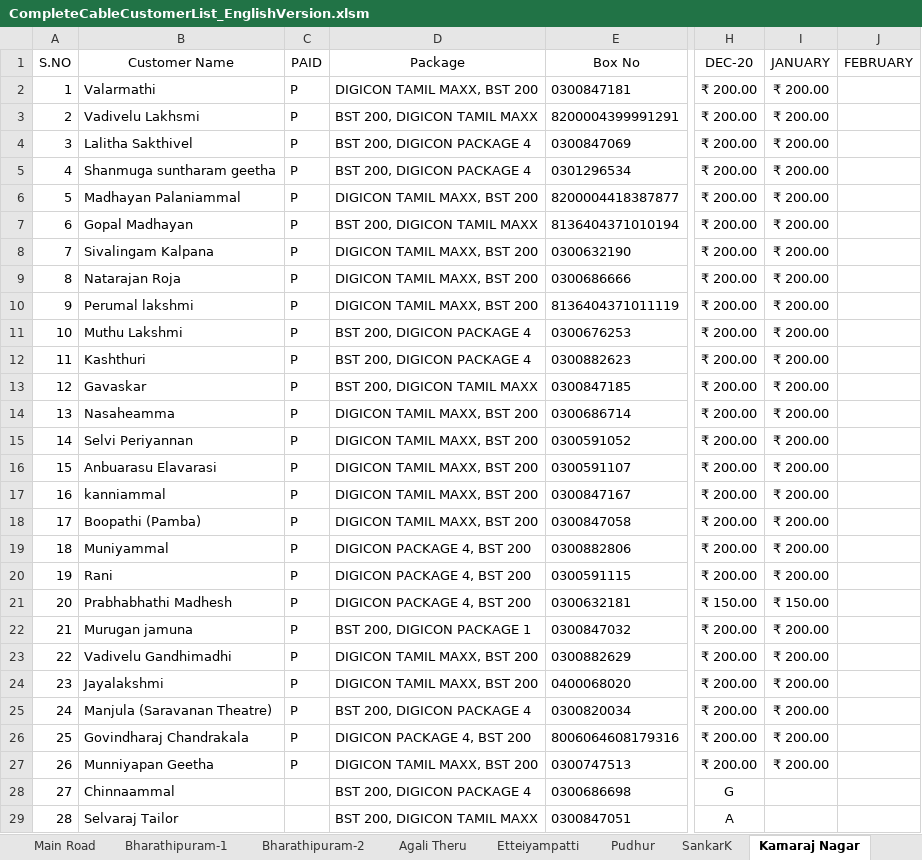
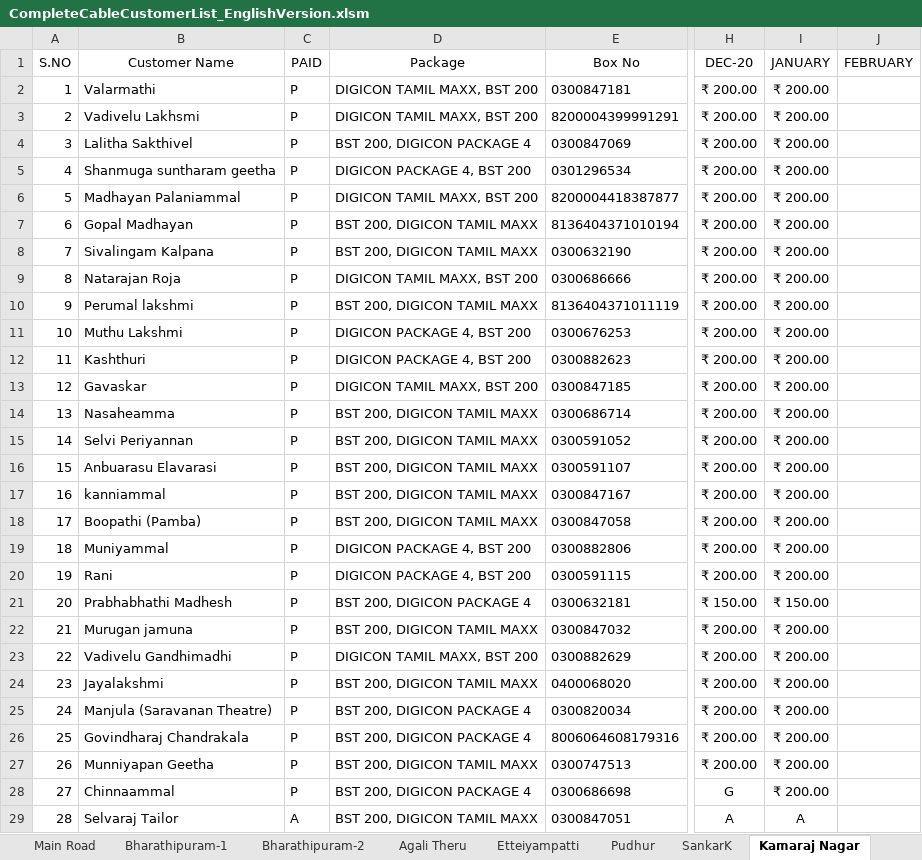
Before and after one commit to THARUNTINKU/DigiconCable, an Excel workbook: Excel/CompleteCableCustomerList_EnglishVersion.xlsm, sheet Kamaraj Nagar, drawn as a sheet; only a part is shown, gaps mark what is left out; values as stored, in another font and other column widths than the file's, no borders; conditional formats and table styles not drawn; the diff covers the shown part only; the diff names each change by its address in the sheet, - before the commit and + after, or states it on an @@ line.

```diff
--- a/Excel/CompleteCableCustomerList_EnglishVersion.xlsm (sheet Kamaraj Nagar)
+++ b/Excel/CompleteCableCustomerList_EnglishVersion.xlsm (sheet Kamaraj Nagar)
-D3 (Package): BST 200, DIGICON TAMIL MAXX
+D3 (Package): DIGICON TAMIL MAXX, BST 200
-D5 (Package): BST 200, DIGICON PACKAGE 4
+D5 (Package): DIGICON PACKAGE 4, BST 200
-D8 (Package): DIGICON TAMIL MAXX, BST 200
+D8 (Package): BST 200, DIGICON TAMIL MAXX
-D10 (Package): DIGICON TAMIL MAXX, BST 200
+D10 (Package): BST 200, DIGICON TAMIL MAXX
-D11:D12 (Package): BST 200, DIGICON PACKAGE 4
+D11:D12 (Package): DIGICON PACKAGE 4, BST 200
-D13 (Package): BST 200, DIGICON TAMIL MAXX
+D13 (Package): DIGICON TAMIL MAXX, BST 200
-D14:D18 (Package): DIGICON TAMIL MAXX, BST 200
+D14:D18 (Package): BST 200, DIGICON TAMIL MAXX
-D21 (Package): DIGICON PACKAGE 4, BST 200
+D21 (Package): BST 200, DIGICON PACKAGE 4
-D22 (Package): BST 200, DIGICON PACKAGE 1
+D22 (Package): BST 200, DIGICON TAMIL MAXX
-D24 (Package): DIGICON TAMIL MAXX, BST 200
+D24 (Package): BST 200, DIGICON TAMIL MAXX
-D26 (Package): DIGICON PACKAGE 4, BST 200
+D26 (Package): BST 200, DIGICON PACKAGE 4
-D27 (Package): DIGICON TAMIL MAXX, BST 200
+D27 (Package): BST 200, DIGICON TAMIL MAXX
-C28 (PAID): (empty)
+C28 (PAID): P
-I28 (JANUARY): (empty)
+I28 (JANUARY): ₹ 200.00
-C29 (PAID): (empty)
+C29 (PAID): A
-I29 (JANUARY): (empty)
+I29 (JANUARY): A
```
Also changed, not shown: 3 added rows, 2 removed rows and 9 edited cells elsewhere in this sheet, sheet Pudhur, sheet Total Collection, sheet SankarK, sheet Vallur-1, sheet Muslim St, sheet GovtBox, 17 more sheets, formulas that keep their value.
